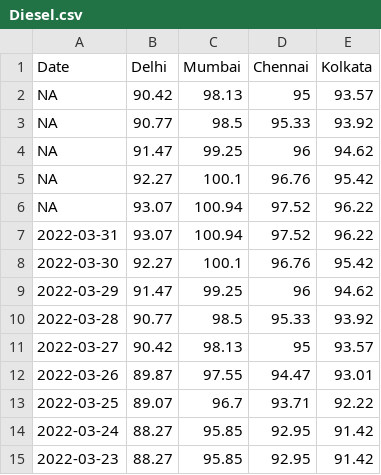
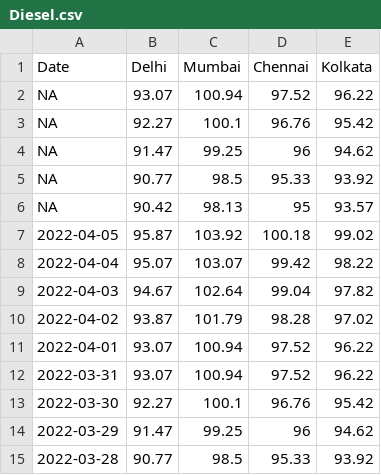
Before and after one commit to arungop/indiafuelprice, a CSV file: data/Diesel.csv, drawn as a sheet; only a part is shown; the shorter side is filled out with more unchanged rows.

```diff
--- a/data/Diesel.csv
+++ b/data/Diesel.csv
@@ -1,7 +1,12 @@
 Date,Delhi,Mumbai,Chennai,Kolkata
+NA,93.07,100.94,97.52,96.22
+NA,92.27,100.1,96.76,95.42
+NA,91.47,99.25,96,94.62
+NA,90.77,98.5,95.33,93.92
 NA,90.42,98.13,95,93.57
-NA,90.77,98.5,95.33,93.92
-NA,91.47,99.25,96,94.62
-NA,92.27,100.1,96.76,95.42
-NA,93.07,100.94,97.52,96.22
+2022-04-05,95.87,103.92,100.18,99.02
+2022-04-04,95.07,103.07,99.42,98.22
+2022-04-03,94.67,102.64,99.04,97.82
+2022-04-02,93.87,101.79,98.28,97.02
+2022-04-01,93.07,100.94,97.52,96.22
 2022-03-31,93.07,100.94,97.52,96.22
```
Also changed, not shown: data/Petrol.csv, 2 other files.
